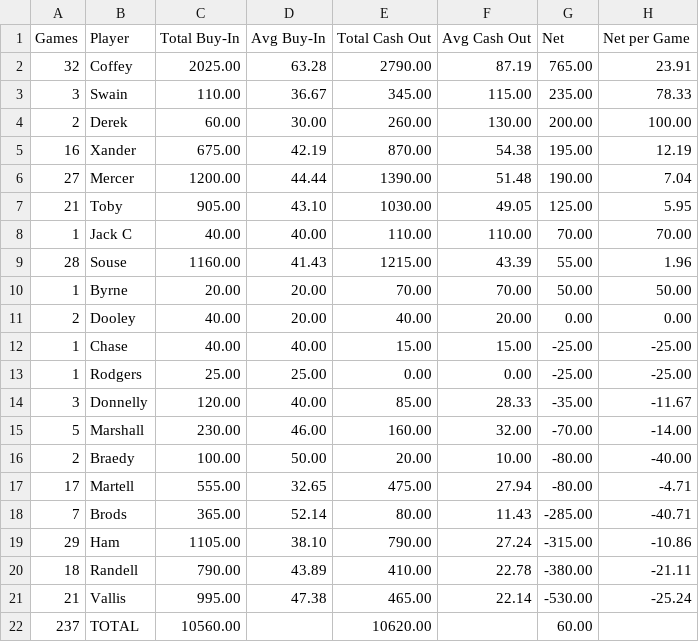
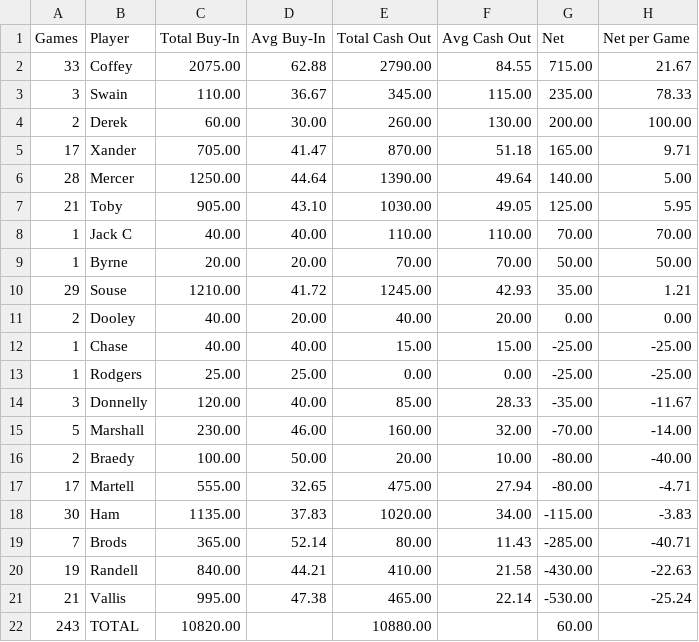
Before and after one commit to zcoffey7/poker-dashboard, a CSV file: stats/PokerSummary.csv, drawn as a sheet.

```diff
--- a/stats/PokerSummary.csv
+++ b/stats/PokerSummary.csv
@@ -1,11 +1,11 @@
 Games,Player,Total Buy-In,Avg Buy-In,Total Cash Out,Avg Cash Out,Net,Net per Game
-32,Coffey,2025.00,63.28,2790.00,87.19,765.00,23.91
+33,Coffey,2075.00,62.88,2790.00,84.55,715.00,21.67
 3,Swain,110.00,36.67,345.00,115.00,235.00,78.33
 2,Derek,60.00,30.00,260.00,130.00,200.00,100.00
-16,Xander,675.00,42.19,870.00,54.38,195.00,12.19
-27,Mercer,1200.00,44.44,1390.00,51.48,190.00,7.04
+17,Xander,705.00,41.47,870.00,51.18,165.00,9.71
+28,Mercer,1250.00,44.64,1390.00,49.64,140.00,5.00
 21,Toby,905.00,43.10,1030.00,49.05,125.00,5.95
 1,Jack C,40.00,40.00,110.00,110.00,70.00,70.00
-28,Souse,1160.00,41.43,1215.00,43.39,55.00,1.96
 1,Byrne,20.00,20.00,70.00,70.00,50.00,50.00
+29,Souse,1210.00,41.72,1245.00,42.93,35.00,1.21
 2,Dooley,40.00,20.00,40.00,20.00,0.00,0.00
@@ -17,6 +17,6 @@ Games,Player,Total Buy-In,Avg Buy-In,Total Cash Out,Avg Cash Out,Net,Net per Gam
 17,Martell,555.00,32.65,475.00,27.94,-80.00,-4.71
+30,Ham,1135.00,37.83,1020.00,34.00,-115.00,-3.83
 7,Brods,365.00,52.14,80.00,11.43,-285.00,-40.71
-29,Ham,1105.00,38.10,790.00,27.24,-315.00,-10.86
-18,Randell,790.00,43.89,410.00,22.78,-380.00,-21.11
+19,Randell,840.00,44.21,410.00,21.58,-430.00,-22.63
 21,Vallis,995.00,47.38,465.00,22.14,-530.00,-25.24
-237,TOTAL,10560.00,,10620.00,,60.00,
+243,TOTAL,10820.00,,10880.00,,60.00,
```
Also changed, not shown: stats/PokerTournamentSummary.csv.
